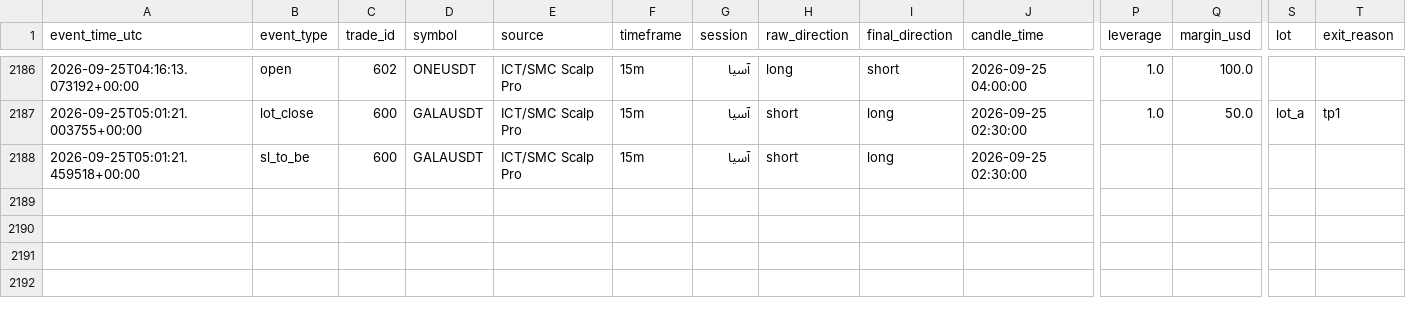
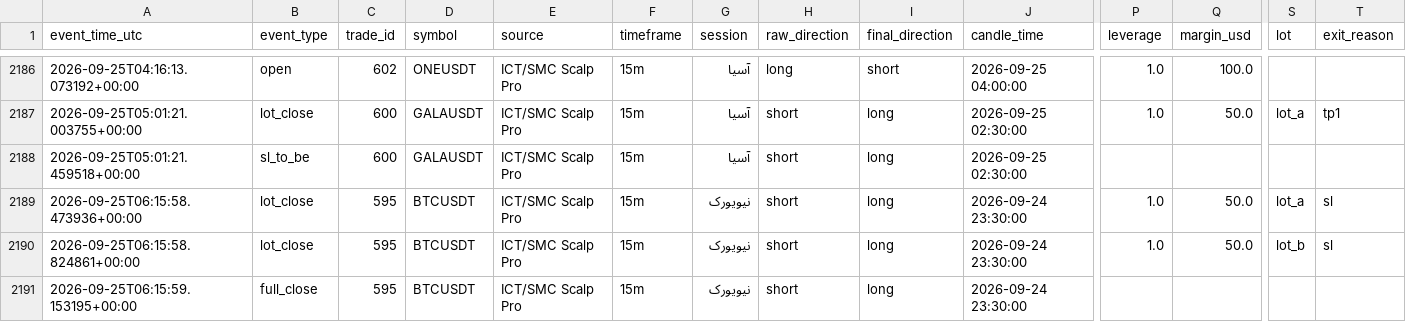
Before and after one commit to amirtorofi-sketch/Crypto-Signal-Bot, a CSV file: trades_log.csv, drawn as a sheet; only a part is shown, gaps mark what is left out; rows hold the shown columns only; the diff names each change by its address in the sheet, - before the commit and + after, or states it on an @@ line.

```diff
--- a/trades_log.csv
+++ b/trades_log.csv
+row 2189: 2026-09-25T06:15:58.473936+00:00 | lot_close | 595 | BTCUSDT | ICT/SMC Scalp Pro | 15m | نیویورک | short | long | 2026-09-24 23:30:00 | 1.0 | 50.0 | lot_a | sl
+row 2190: 2026-09-25T06:15:58.824861+00:00 | lot_close | 595 | BTCUSDT | ICT/SMC Scalp Pro | 15m | نیویورک | short | long | 2026-09-24 23:30:00 | 1.0 | 50.0 | lot_b | sl
+row 2191: 2026-09-25T06:15:59.153195+00:00 | full_close | 595 | BTCUSDT | ICT/SMC Scalp Pro | 15m | نیویورک | short | long | 2026-09-24 23:30:00
```
Also changed, not shown: 1 other file.
